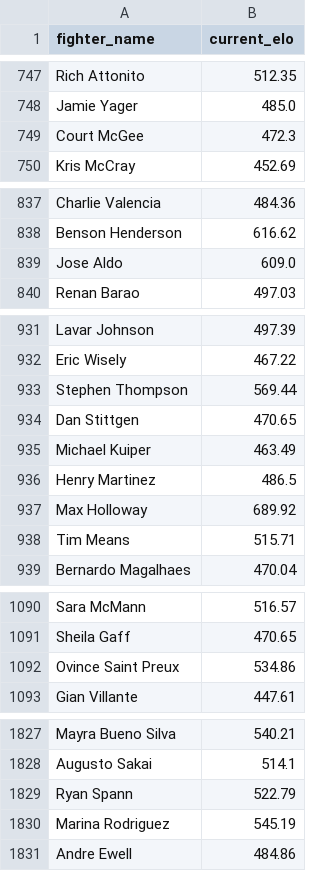
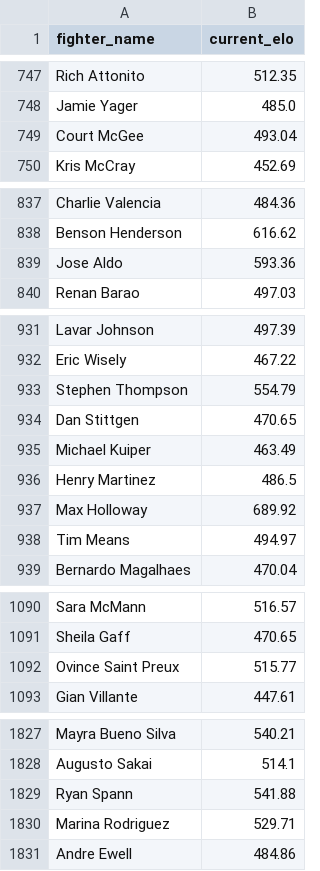
Before and after one commit to intelligent-username/UFC-P4P, a CSV file: fighters.csv, drawn as a sheet; only a part is shown, gaps mark what is left out; the diff covers the shown part only.

```diff
--- a/fighters.csv
+++ b/fighters.csv
@@ -748,3 +748,3 @@ Rich Attonito,512.35
 Jamie Yager,485.0
-Court McGee,472.3
+Court McGee,493.04
 Kris McCray,452.69
@@ -838,3 +838,3 @@ Charlie Valencia,484.36
 Benson Henderson,616.62
-Jose Aldo,609.0
+Jose Aldo,593.36
 Renan Barao,497.03
@@ -932,3 +932,3 @@ Lavar Johnson,497.39
 Eric Wisely,467.22
-Stephen Thompson,569.44
+Stephen Thompson,554.79
 Dan Stittgen,470.65
@@ -937,3 +937,3 @@ Henry Martinez,486.5
 Max Holloway,689.92
-Tim Means,515.71
+Tim Means,494.97
 Bernardo Magalhaes,470.04
@@ -1091,3 +1091,3 @@ Sara McMann,516.57
 Sheila Gaff,470.65
-Ovince Saint Preux,534.86
+Ovince Saint Preux,515.77
 Gian Villante,447.61
@@ -1828,4 +1828,4 @@ Mayra Bueno Silva,540.21
 Augusto Sakai,514.1
-Ryan Spann,522.79
-Marina Rodriguez,545.19
+Ryan Spann,541.88
+Marina Rodriguez,529.71
 Andre Ewell,484.86
```
Also changed, not shown: 15 edited cells elsewhere in this file, fighter_metadata.csv, fights.csv, 4 other files.
